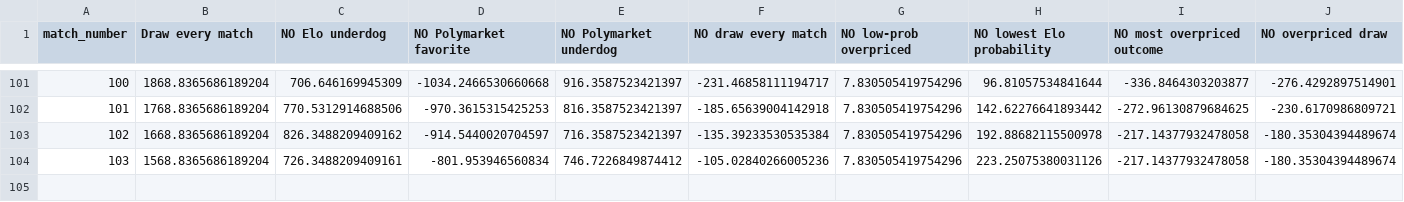
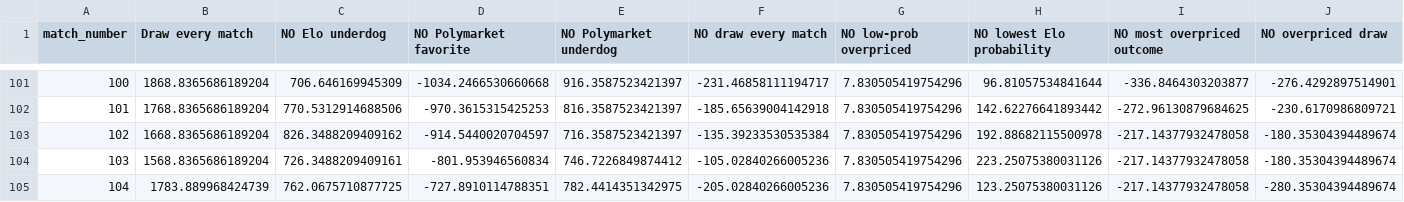
Before and after one commit to frederickpek/moirai, a CSV file: docs/data/football_elo_polymarket/world_cup_pnl_paths.csv, drawn as a sheet; only a part is shown, gaps mark what is left out; rows hold the shown columns only; the diff names each change by its address in the sheet, - before the commit and + after, or states it on an @@ line.

```diff
--- a/docs/data/football_elo_polymarket/world_cup_pnl_paths.csv
+++ b/docs/data/football_elo_polymarket/world_cup_pnl_paths.csv
+row 105: 104 | 1783.889968424739 | 762.0675710877725 | -727.8910114788351 | 782.4414351342975 | -205.02840266005236 | 7.830505419754296 | 123.25075380031126 | -217.14377932478058 | -280.35304394489674
```
Also changed, not shown: docs/data/football_elo_polymarket/world_cup_knockout_bracket.csv, docs/data/football_elo_polymarket/world_cup_odds_bucket_ev_details.csv, 7 other files.
